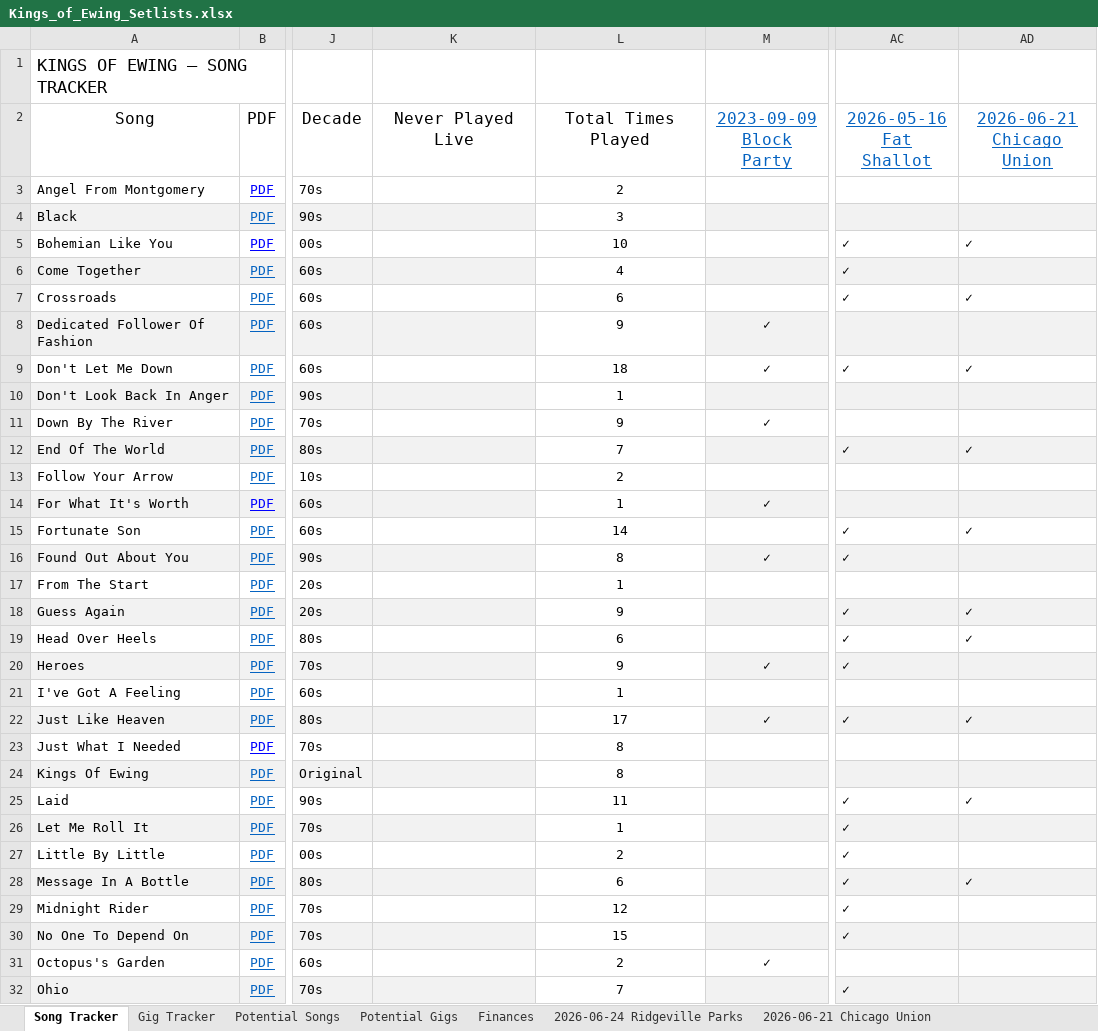
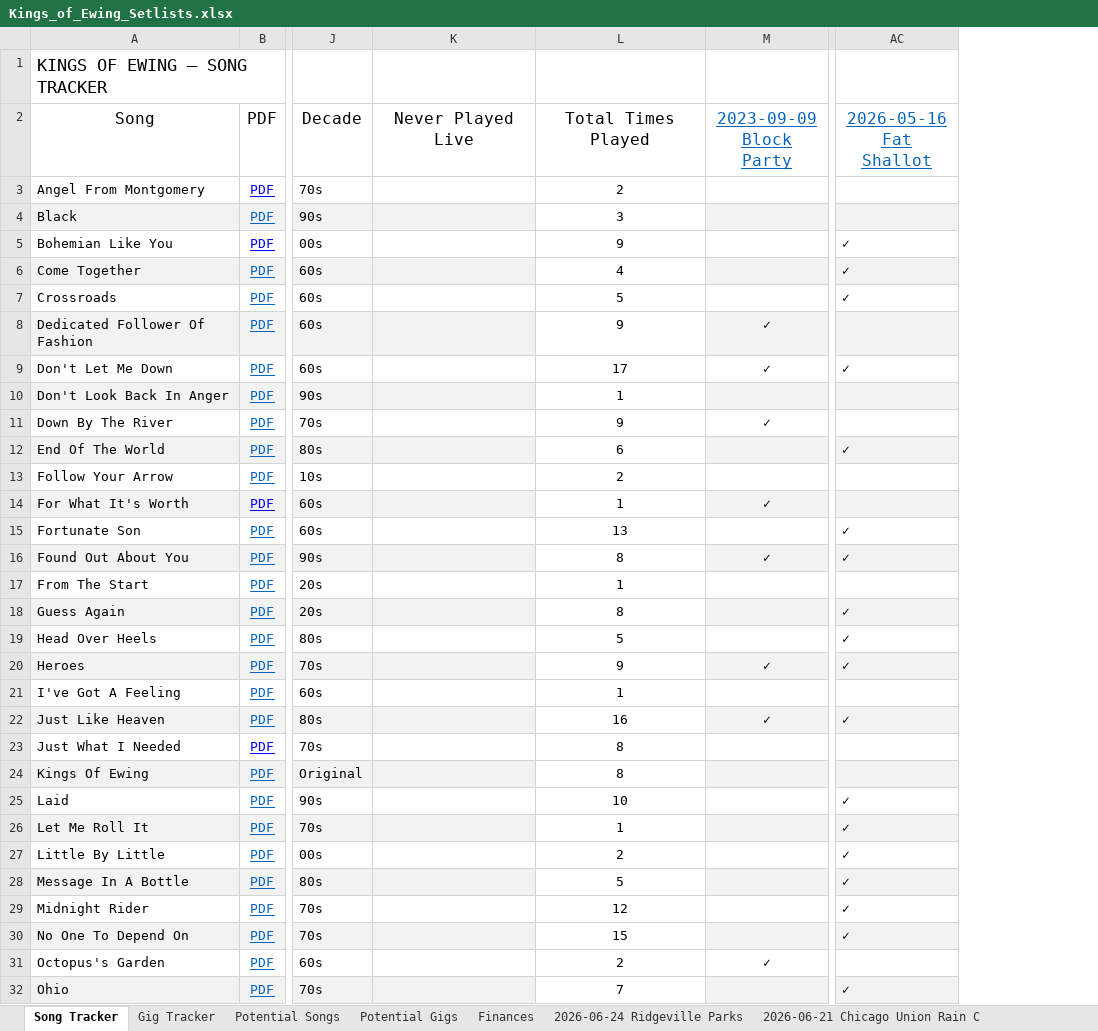
Before and after one commit to kingsofewing/rock, an Excel workbook: docs/resources/setlists/Kings_of_Ewing_Setlists.xlsx, sheet Song Tracker, drawn as a sheet; only a part is shown, gaps mark what is left out; values as stored, in another font and other column widths than the file's, no borders; ↵ is a line break in a cell; the diff covers the shown part only; the diff names each change by its address in the sheet, - before the commit and + after, or states it on an @@ line.

```diff
--- a/docs/resources/setlists/Kings_of_Ewing_Setlists.xlsx (sheet Song Tracker)
+++ b/docs/resources/setlists/Kings_of_Ewing_Setlists.xlsx (sheet Song Tracker)
-sheet tab: 2026-06-21 Chicago Union
+sheet tab: 2026-06-21 Chicago Union Rain C
-column AD, rows 2-28: 2026-06-21 ↵ Chicago Union |  |  | ✓ |  | ✓ |  | ✓ |  |  | ✓ |  |  | ✓ |  |  | ✓ | ✓ |  |  | ✓ |  |  | ✓ |  |  | ✓
-L5: 10
+L5: 9
-L7: 6
+L7: 5
-L9: 18
+L9: 17
-L12: 7
+L12: 6
-L15: 14
+L15: 13
-L18: 9
+L18: 8
-L19: 6
+L19: 5
-L22: 17
+L22: 16
-L25: 11
+L25: 10
-L28: 6
+L28: 5
```
Also changed, not shown: 5 edited cells elsewhere in this sheet, sheet 2026-06-21 Chicago Union Rain C, sheet Gig Tracker, formulas that keep their value, docs/shows/shows.xlsx, 1 other file.
